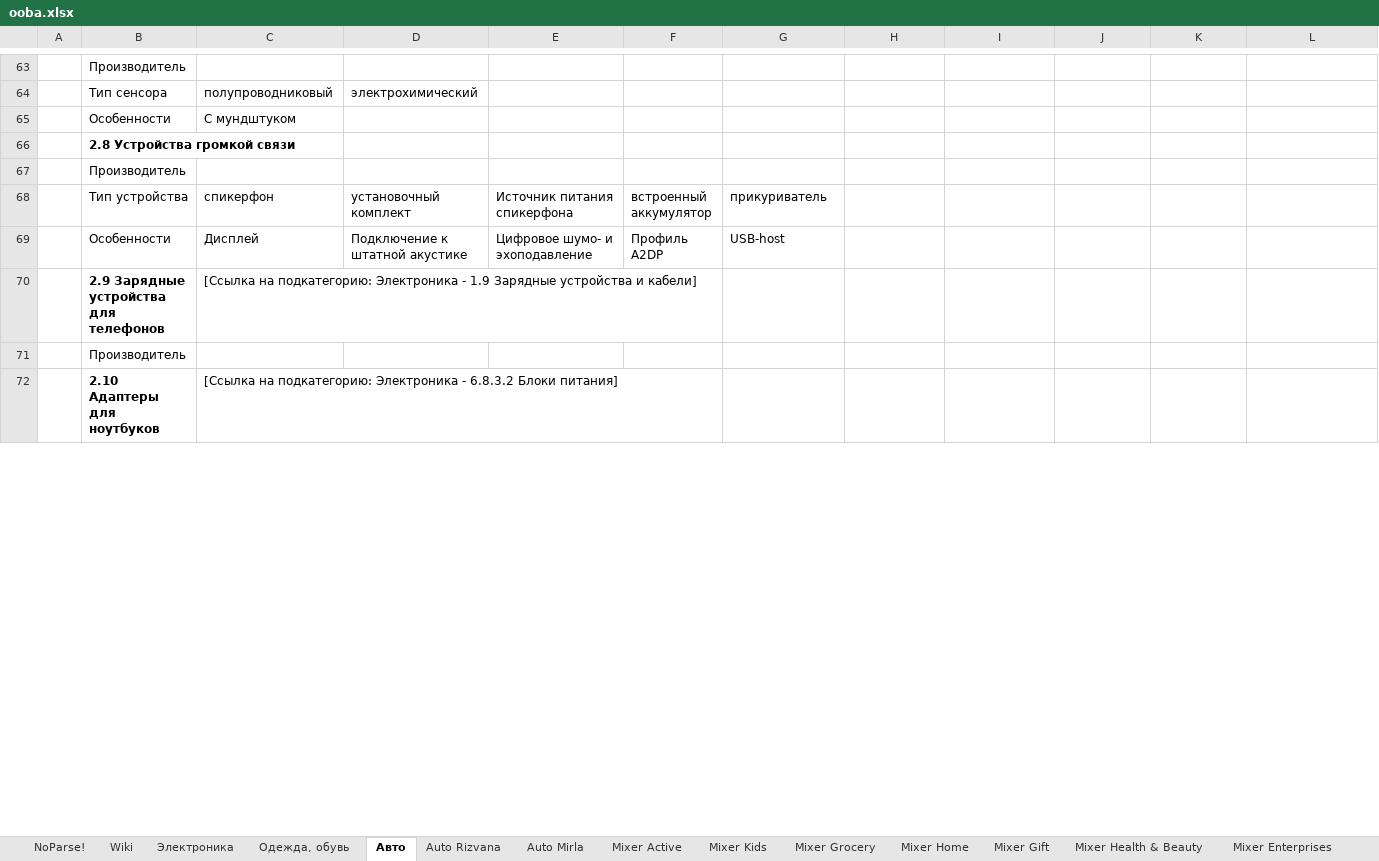
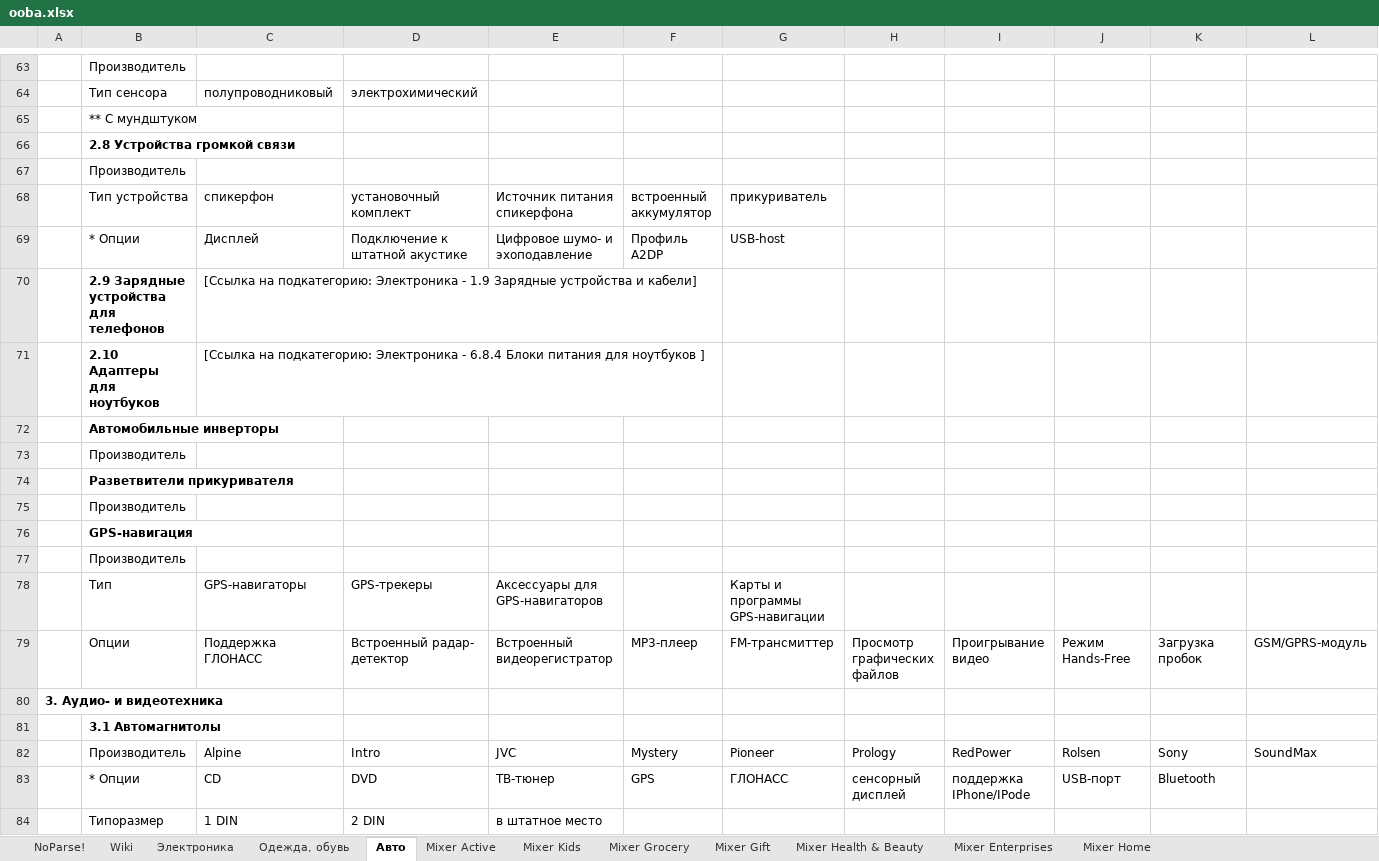
Before and after one commit to asmuratbek/oobamarket, an Excel workbook: dump/ooba.xlsx, sheet Авто, drawn as a sheet; only a part is shown, gaps mark what is left out; values as stored, in another font and other column widths than the file's, no borders; charts and pictures not drawn; removed rows and columns are numbered as before the commit, all else as after; rows hold the shown columns only; the diff covers the shown part only; the diff names each change by its address in the sheet, - before the commit and + after, or states it on an @@ line.

```diff
--- a/dump/ooba.xlsx (sheet Авто)
+++ b/dump/ooba.xlsx (sheet Авто)
-sheet tab: Auto Rizvana
-sheet tab: Auto Mirla
@@ sheet tab order changed: NoParse! | Wiki | Электроника | Одежда, обувь | Авто | Mixer Active | Mixer Kids | Mixer Grocery | Mixer Gift | Mixer Health & Beauty | Mixer Enterprises | Mixer Home @@
-row 65:  | Особенности | С мундштуком
+row 65:  | ** С мундштуком
-B69: Особенности
+B69: * Опции
+row 71:  | 2.10 Адаптеры для ноутбуков | [Ссылка на подкатегорию: Электроника - 6.8.4 Блоки питания для ноутбуков ]
+row 72:  | Автомобильные инверторы
-row 72:  | 2.10 Адаптеры для ноутбуков | [Ссылка на подкатегорию: Электроника - 6.8.3.2 Блоки питания]
+row 74:  | Разветвители прикуривателя
+row 75:  | Производитель
+row 76:  | GPS-навигация
+row 77:  | Производитель
+row 78:  | Тип | GPS-навигаторы | GPS-трекеры | Аксессуары для GPS-навигаторов |  | Карты и программы GPS-навигации
+row 79:  | Опции | Поддержка ГЛОНАСС | Встроенный радар- детектор | Встроенный видеорегистратор | MP3-плеер | FM-трансмиттер | Просмотр графических файлов | Проигрывание видео | Режим Hands-Free | Загрузка пробок | GSM/GPRS-модуль
+row 80: 3. Аудио- и видеотехника
+row 81:  | 3.1 Автомагнитолы
+row 82:  | Производитель | Alpine | Intro | JVC | Mystery | Pioneer | Prology | RedPower | Rolsen | Sony | SoundMax
+row 83:  | * Опции | CD | DVD | TB-тюнер | GPS | ГЛОНАСС | сенсорный дисплей | поддержка IPhone/IPode | USB-порт | Bluetooth
+row 84:  | Типоразмер | 1 DIN | 2 DIN | в штатное место
```
Also changed, not shown: 465 added rows, 1 removed row, 46 edited cells and cell formats elsewhere in this sheet, sheet Mixer Home, sheet Электроника, sheet Wiki, sheet Mixer Gift, charts or pictures, 1 other file.
